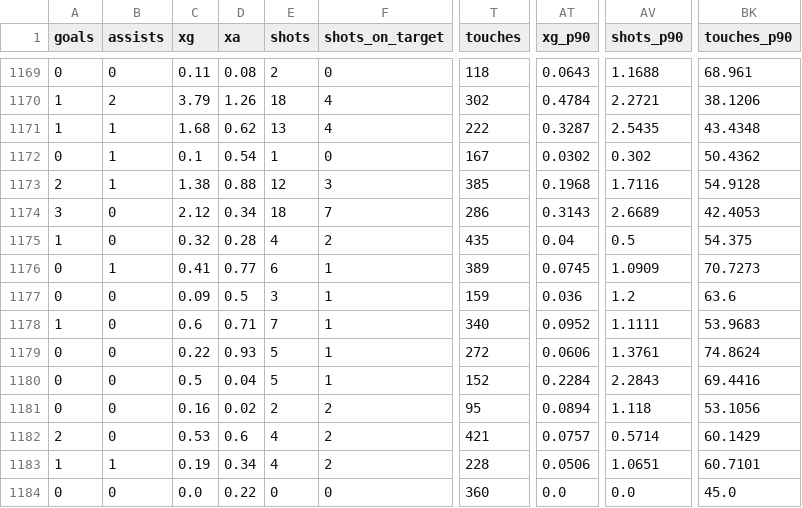
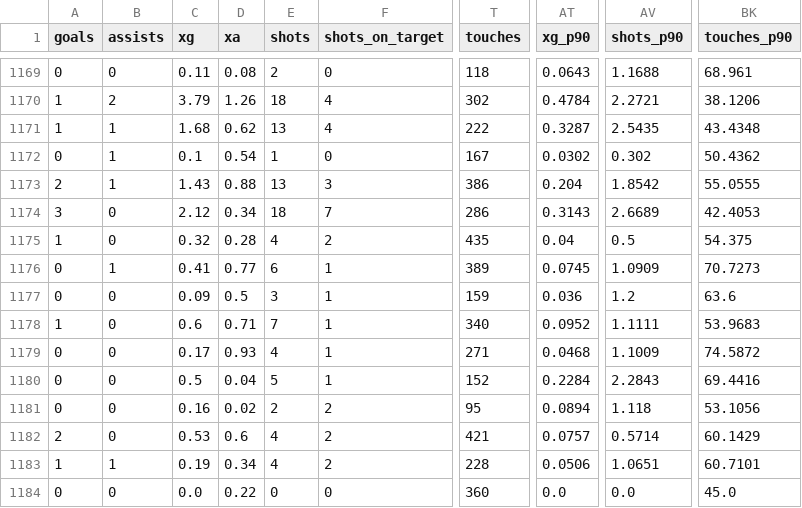
Before and after one commit to Sharone-12/sofascore-scraper, a CSV file: data/processed/players_26_27.csv, drawn as a sheet; only a part is shown, gaps mark what is left out; the diff names each change by its address in the sheet, - before the commit and + after, or states it on an @@ line.

```diff
--- a/data/processed/players_26_27.csv
+++ b/data/processed/players_26_27.csv
-C1173 (xg): 1.38
+C1173 (xg): 1.43
-E1173 (shots): 12
+E1173 (shots): 13
-T1173 (touches): 385
+T1173 (touches): 386
-AT1173 (xg_p90): 0.1968
+AT1173 (xg_p90): 0.204
-AV1173 (shots_p90): 1.7116
+AV1173 (shots_p90): 1.8542
-BK1173 (touches_p90): 54.9128
+BK1173 (touches_p90): 55.0555
-C1179 (xg): 0.22
+C1179 (xg): 0.17
-E1179 (shots): 5
+E1179 (shots): 4
-T1179 (touches): 272
+T1179 (touches): 271
-AT1179 (xg_p90): 0.0606
+AT1179 (xg_p90): 0.0468
-AV1179 (shots_p90): 1.3761
+AV1179 (shots_p90): 1.1009
-BK1179 (touches_p90): 74.8624
+BK1179 (touches_p90): 74.5872
```
Also changed, not shown: 2 other files.
